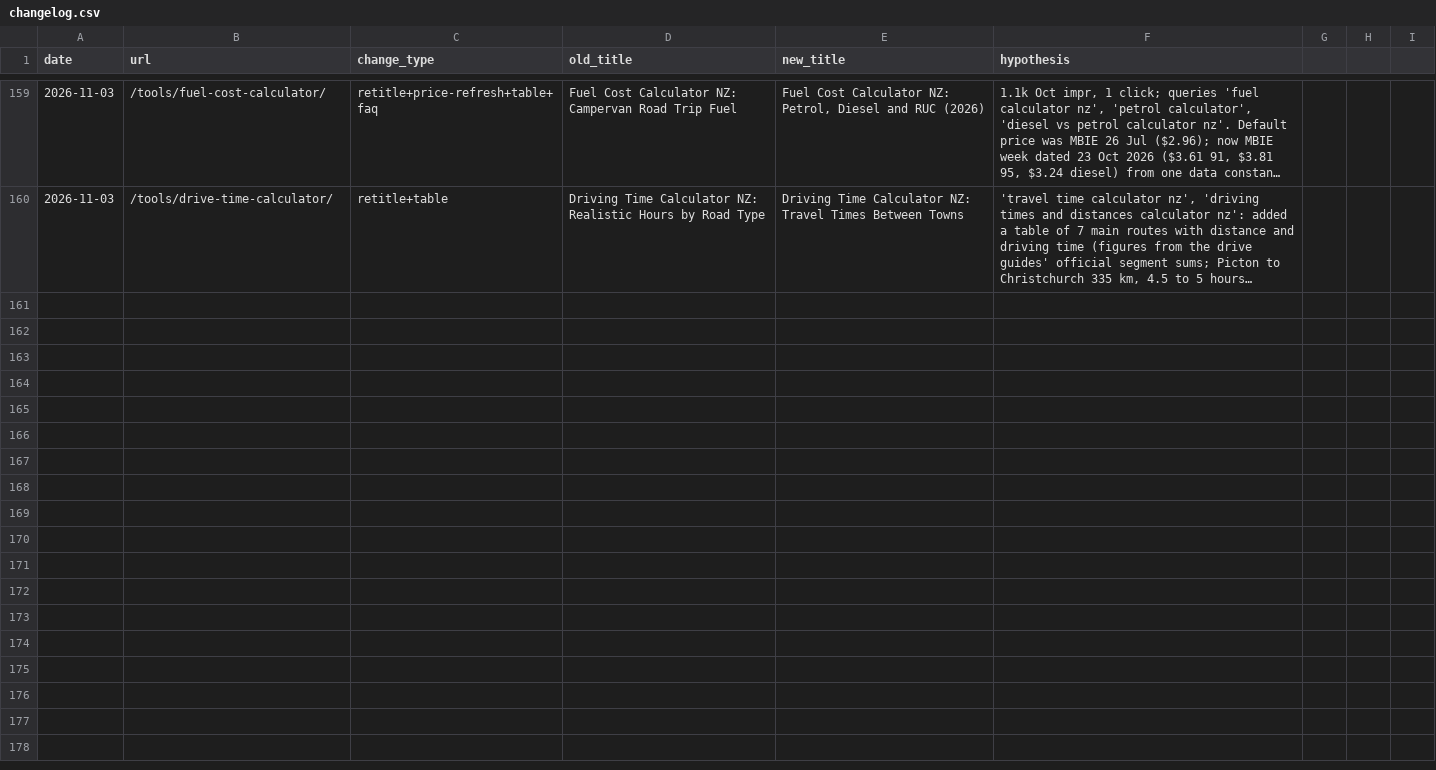
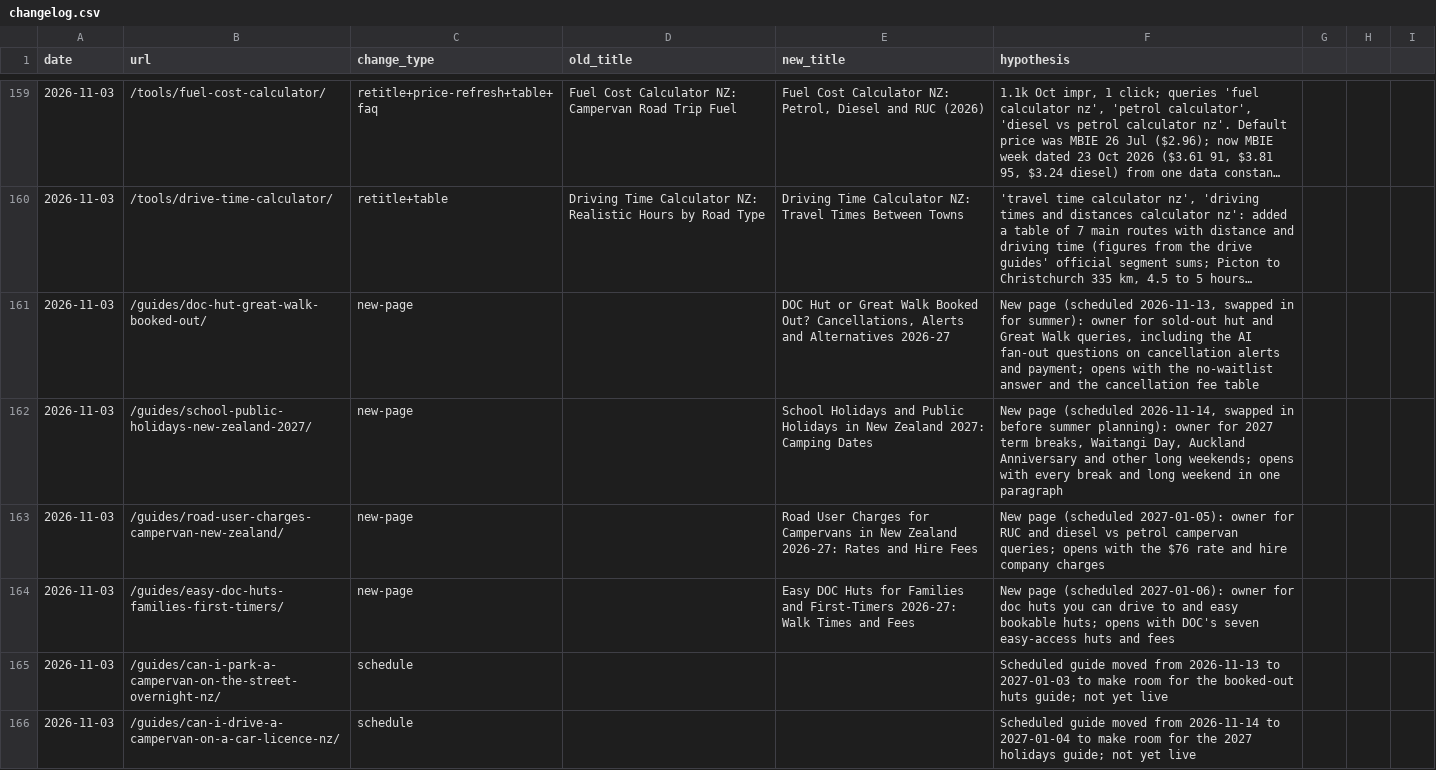
Before and after one commit to CristianRus4/kiwicamping-web, a CSV file: docs/growth/changelog.csv, drawn as a sheet; only a part is shown, gaps mark what is left out; long unchanged cells end in …; the diff names each change by its address in the sheet, - before the commit and + after, or states it on an @@ line.

```diff
--- a/docs/growth/changelog.csv
+++ b/docs/growth/changelog.csv
+row 161: 2026-11-03 | /guides/doc-hut-great-walk-booked-out/ | new-page |  | DOC Hut or Great Walk Booked Out? Cancellations, Alerts and Alternatives 2026-27 | New page (scheduled 2026-11-13, swapped in for summer): owner for sold-out hut and Great Walk queries, including the AI fan-out questions on cancellation alerts and payment; opens with the no-waitlist answer and the cancellation fee table
+row 162: 2026-11-03 | /guides/school-public-holidays-new-zealand-2027/ | new-page |  | School Holidays and Public Holidays in New Zealand 2027: Camping Dates | New page (scheduled 2026-11-14, swapped in before summer planning): owner for 2027 term breaks, Waitangi Day, Auckland Anniversary and other long weekends; opens with every break and long weekend in one paragraph
+row 163: 2026-11-03 | /guides/road-user-charges-campervan-new-zealand/ | new-page |  | Road User Charges for Campervans in New Zealand 2026-27: Rates and Hire Fees | New page (scheduled 2027-01-05): owner for RUC and diesel vs petrol campervan queries; opens with the $76 rate and hire company charges
+row 164: 2026-11-03 | /guides/easy-doc-huts-families-first-timers/ | new-page |  | Easy DOC Huts for Families and First-Timers 2026-27: Walk Times and Fees | New page (scheduled 2027-01-06): owner for doc huts you can drive to and easy bookable huts; opens with DOC's seven easy-access huts and fees
+row 165: 2026-11-03 | /guides/can-i-park-a-campervan-on-the-street-overnight-nz/ | schedule |  |  | Scheduled guide moved from 2026-11-13 to 2027-01-03 to make room for the booked-out huts guide; not yet live
+row 166: 2026-11-03 | /guides/can-i-drive-a-campervan-on-a-car-licence-nz/ | schedule |  |  | Scheduled guide moved from 2026-11-14 to 2027-01-04 to make room for the 2027 holidays guide; not yet live
```
Also changed, not shown: docs/growth/audit/keyword-map.csv, 26 other files.
